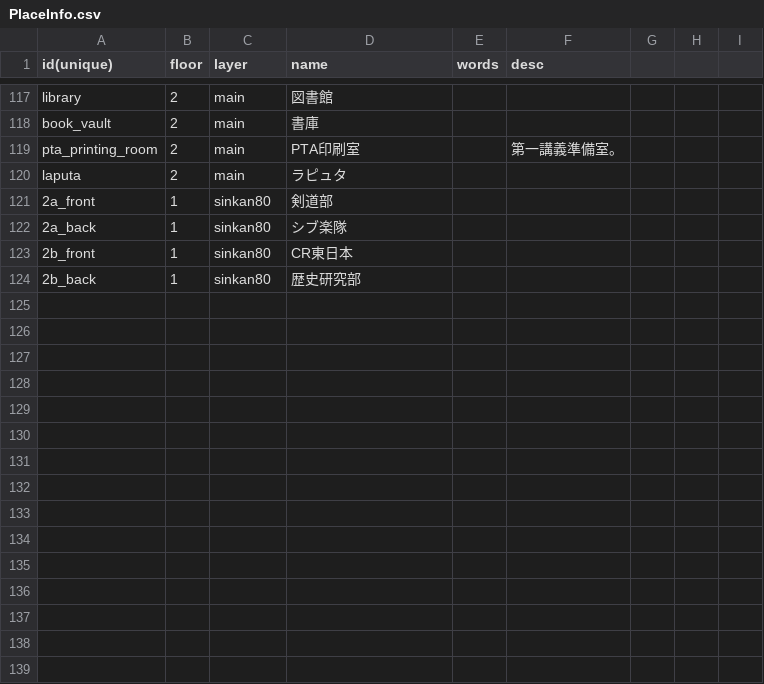
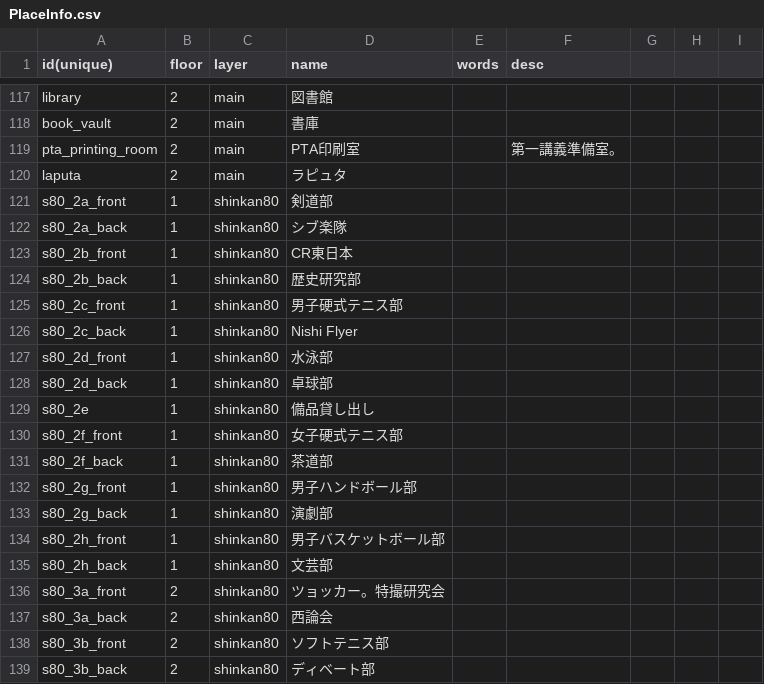
Before and after one commit to nishi-developers/SchoolMaps, a CSV file: MapData/PlaceInfo.csv, drawn as a sheet; only a part is shown, gaps mark what is left out; the diff covers the shown part only.

```diff
--- a/MapData/PlaceInfo.csv
+++ b/MapData/PlaceInfo.csv
@@ -120,5 +120,20 @@ pta_printing_room,2,main,PTA印刷室,,第一講義準備室。,,,
 laputa,2,main,ラピュタ,,,,,
-2a_front,1,sinkan80,剣道部,,,,,
-2a_back,1,sinkan80,シブ楽隊,,,,,
-2b_front,1,sinkan80,CR東日本,,,,,
-2b_back,1,sinkan80,歴史研究部,,,,,
+s80_2a_front,1,shinkan80,剣道部,,,,,
+s80_2a_back,1,shinkan80,シブ楽隊,,,,,
+s80_2b_front,1,shinkan80,CR東日本,,,,,
+s80_2b_back,1,shinkan80,歴史研究部,,,,,
+s80_2c_front,1,shinkan80,男子硬式テニス部,,,,,
+s80_2c_back,1,shinkan80,Nishi Flyer,,,,,
+s80_2d_front,1,shinkan80,水泳部,,,,,
+s80_2d_back,1,shinkan80,卓球部,,,,,
+s80_2e,1,shinkan80,備品貸し出し,,,,,
+s80_2f_front,1,shinkan80,女子硬式テニス部,,,,,
+s80_2f_back,1,shinkan80,茶道部,,,,,
+s80_2g_front,1,shinkan80,男子ハンドボール部,,,,,
+s80_2g_back,1,shinkan80,演劇部,,,,,
+s80_2h_front,1,shinkan80,男子バスケットボール部,,,,,
+s80_2h_back,1,shinkan80,文芸部,,,,,
+s80_3a_front,2,shinkan80,ツョッカー。特撮研究会,,,,,
+s80_3a_back,2,shinkan80,西論会,,,,,
+s80_3b_front,2,shinkan80,ソフトテニス部,,,,,
+s80_3b_back,2,shinkan80,ディベート部,,,,,
```
Also changed, not shown: 30 added rows elsewhere in this file, 17 other files.
